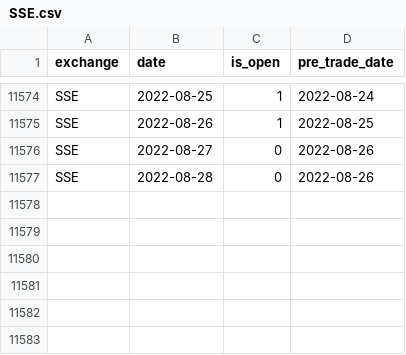
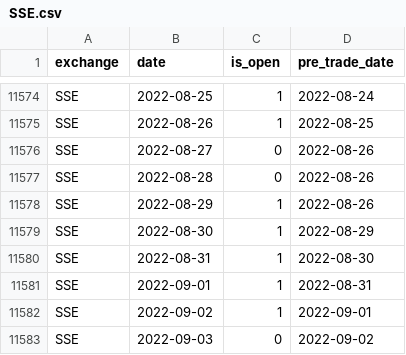
Before and after one commit to Genlovy-Hoo/chncal, a CSV file: chncal/data/SSE.csv, drawn as a sheet; only a part is shown, gaps mark what is left out; the diff names each change by its address in the sheet, - before the commit and + after, or states it on an @@ line.

```diff
--- a/chncal/data/SSE.csv
+++ b/chncal/data/SSE.csv
+row 11578: SSE | 2022-08-29 | 1 | 2022-08-26
+row 11579: SSE | 2022-08-30 | 1 | 2022-08-29
+row 11580: SSE | 2022-08-31 | 1 | 2022-08-30
+row 11581: SSE | 2022-09-01 | 1 | 2022-08-31
+row 11582: SSE | 2022-09-02 | 1 | 2022-09-01
+row 11583: SSE | 2022-09-03 | 0 | 2022-09-02
```
Also changed, not shown: 15 other files.
